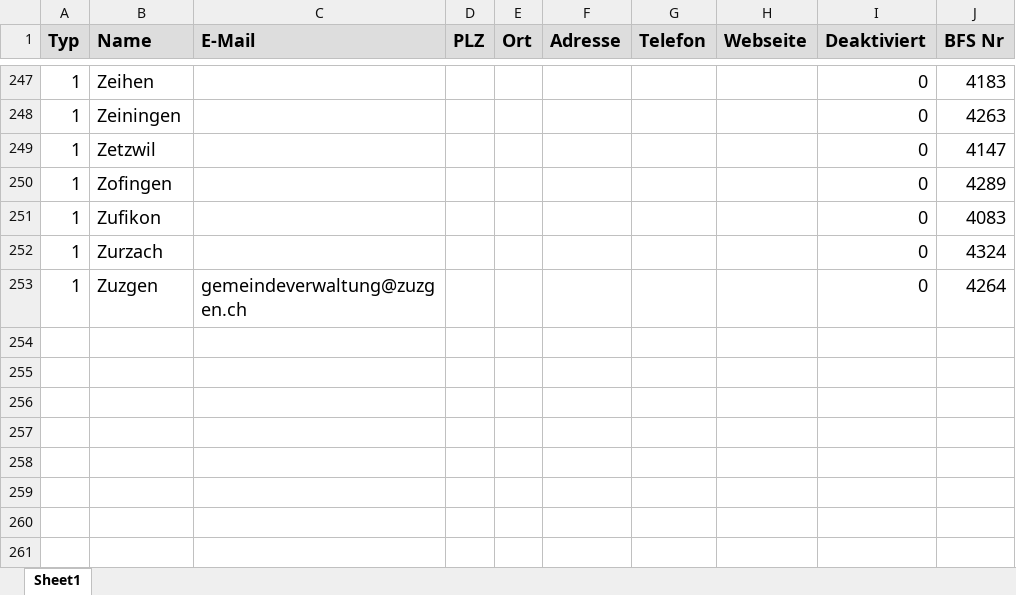
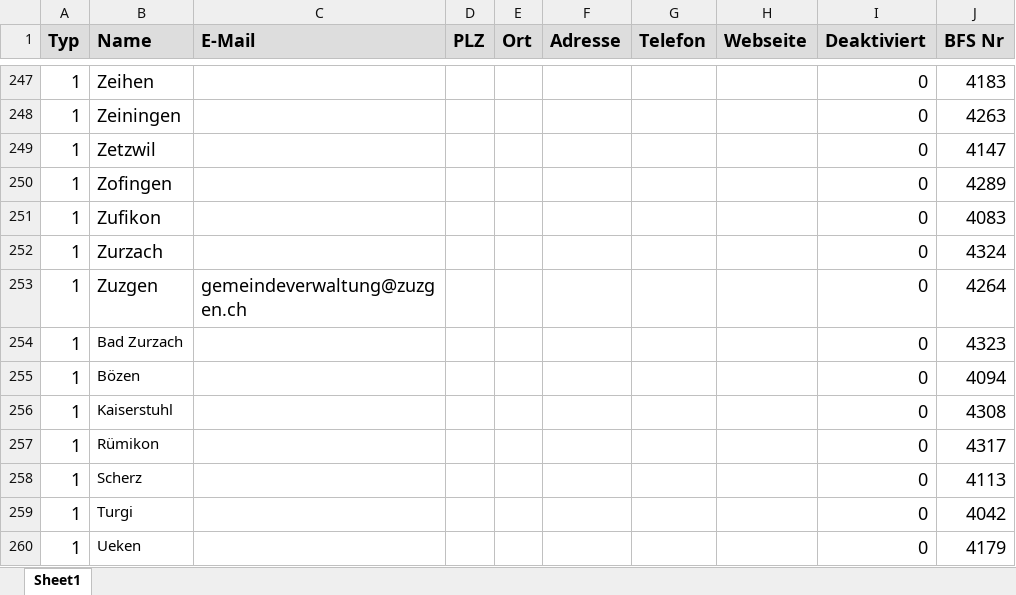
Before and after one commit to inosca/ebau, an Excel workbook: django/kt_ag/import/Services_AG.xlsx, sheet Sheet1, drawn as a sheet; only a part is shown, gaps mark what is left out; values as stored, in another font and other column widths than the file's, no borders; the diff names each change by its address in the sheet, - before the commit and + after, or states it on an @@ line.

```diff
--- a/django/kt_ag/import/Services_AG.xlsx (sheet Sheet1)
+++ b/django/kt_ag/import/Services_AG.xlsx (sheet Sheet1)
+row 254: 1 | Bad Zurzach |  |  |  |  |  |  | 0 | 4323
+row 255: 1 | Bözen |  |  |  |  |  |  | 0 | 4094
+row 256: 1 | Kaiserstuhl |  |  |  |  |  |  | 0 | 4308
+row 257: 1 | Rümikon |  |  |  |  |  |  | 0 | 4317
+row 258: 1 | Scherz |  |  |  |  |  |  | 0 | 4113
+row 259: 1 | Turgi |  |  |  |  |  |  | 0 | 4042
+row 260: 1 | Ueken |  |  |  |  |  |  | 0 | 4179
```
Also changed, not shown: 2 other files.
